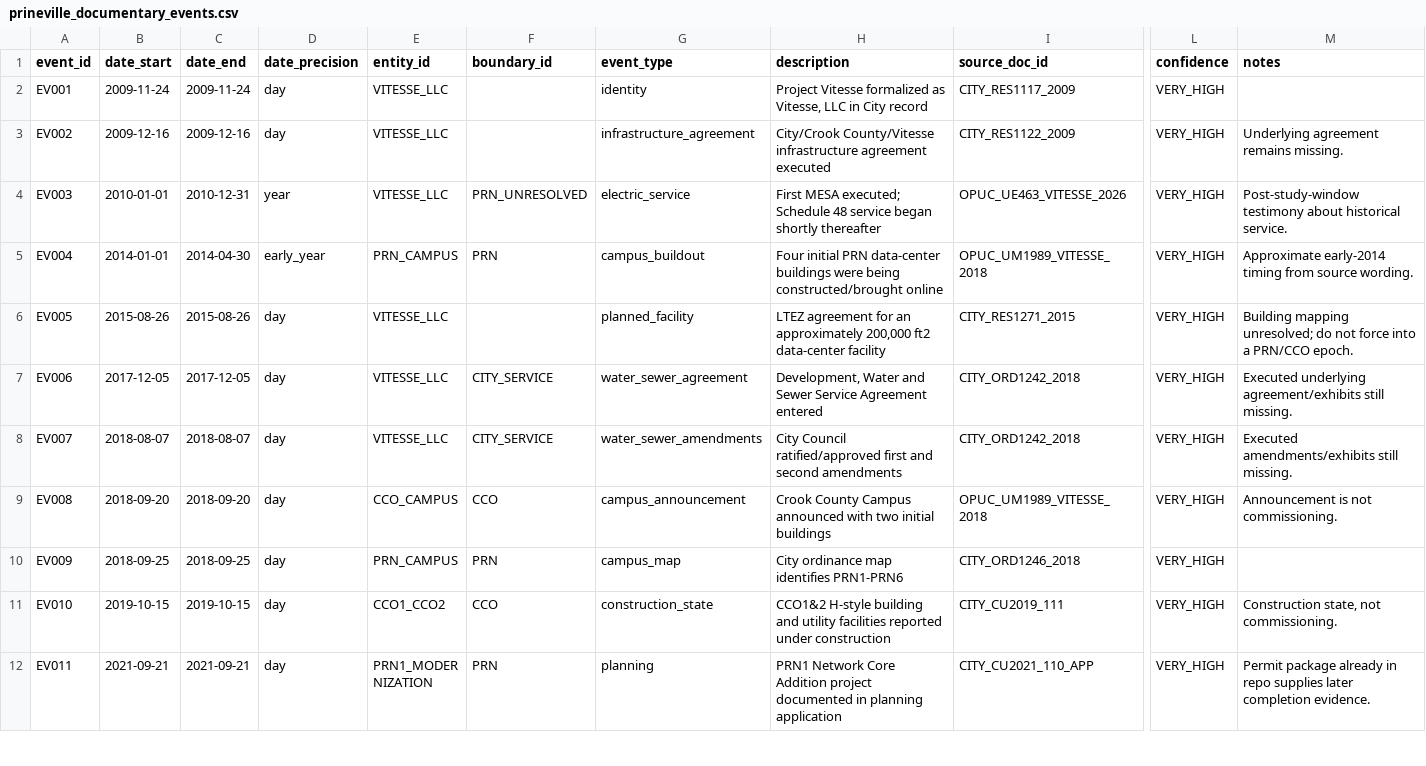
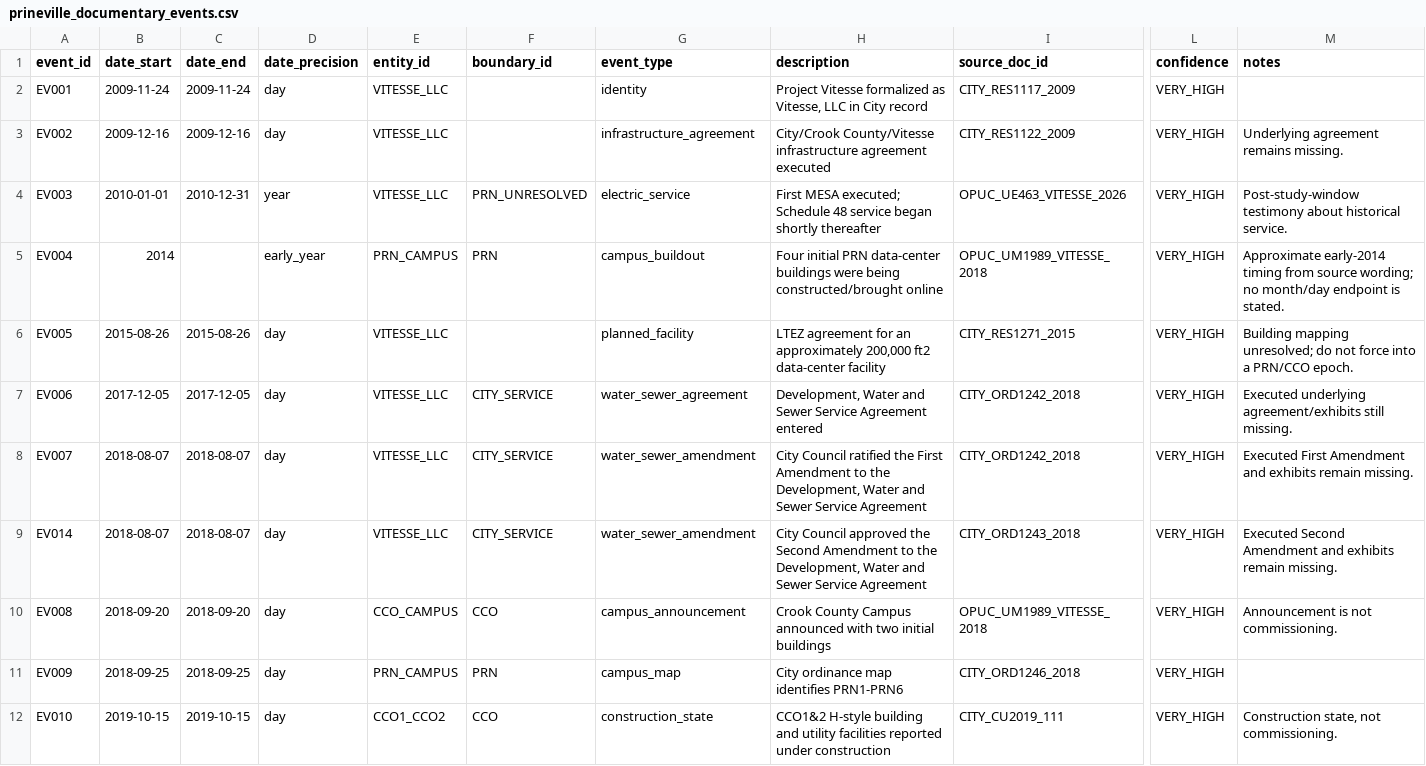
Before and after one commit to nicacevedo/data-center-externalities-modeling, a CSV file: Meta_Prineville_Oregon_v3/config/prineville_documentary_events.csv, drawn as a sheet; only a part is shown, gaps mark what is left out; the shorter side is filled out with more unchanged rows; rows hold the shown columns only; the diff names each change by its address in the sheet, - before the commit and + after, or states it on an @@ line.

```diff
--- a/Meta_Prineville_Oregon_v3/config/prineville_documentary_events.csv
+++ b/Meta_Prineville_Oregon_v3/config/prineville_documentary_events.csv
-B5 (date_start): 2014-01-01
+B5 (date_start): 2014
-C5 (date_end): 2014-04-30
+C5 (date_end): (empty)
-M5 (notes): …from source wording.
+M5 (notes): …from source wording; no month/day endpoint is stated.
-G8 (event_type): water_sewer_amendments
+G8 (event_type): water_sewer_amendment
-H8 (description): City Council ratified/approved first and second amendments
+H8 (description): City Council ratified the First Amendment to the Development, Water and Sewer Service Agreement
-M8 (notes): Executed amendments/exhibits still missing.
+M8 (notes): Executed First Amendment and exhibits remain missing.
+row 9: EV014 | 2018-08-07 | 2018-08-07 | day | VITESSE_LLC | CITY_SERVICE | water_sewer_amendment | City Council approved the Second Amendment to the Development, Water and Sewer Service Agreement | CITY_ORD1243_2018 | VERY_HIGH | Executed Second Amendment and exhibits remain missing.
```
Also changed, not shown: Meta_Prineville_Oregon_v3/config/prineville_documentary_aliases.csv, Meta_Prineville_Oregon_v3/outputs/documentary_evidence_audit.csv, 1 other file.
